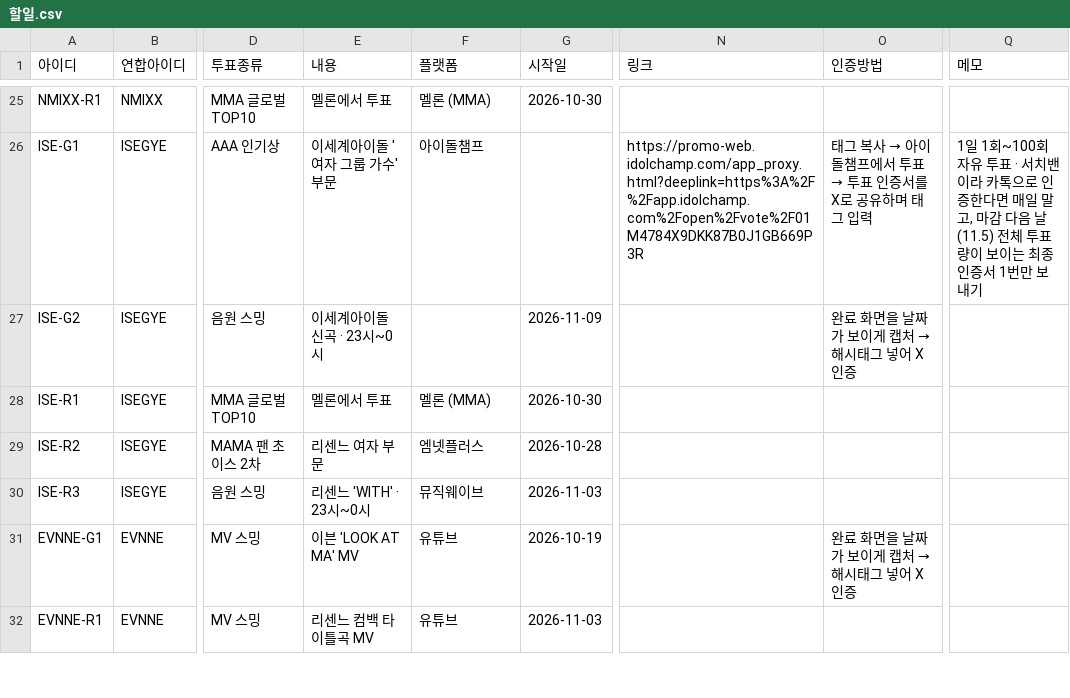
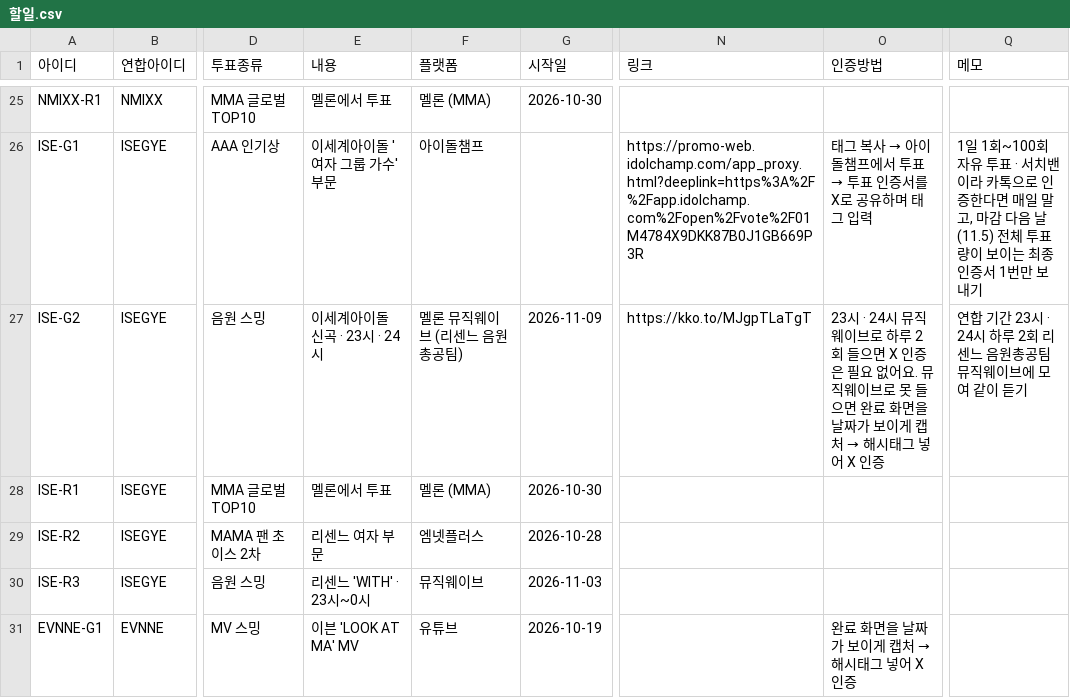
Before and after one commit to WONIWONIWONIWONI/todo, a CSV file: sheet-templates/할일.csv, drawn as a sheet; only a part is shown, gaps mark what is left out; the shorter side is filled out with more unchanged rows; the diff names each change by its address in the sheet, - before the commit and + after, or states it on an @@ line.

Commit message:
v297: 이세계아이돌 신곡 스밍을 뮤직웨이브 줄로 맞춤

```diff
--- a/sheet-templates/할일.csv
+++ b/sheet-templates/할일.csv
-E27 (내용): 이세계아이돌 신곡 · 23시~0시
+E27 (내용): 이세계아이돌 신곡 · 23시 · 24시
-F27 (플랫폼): (empty)
+F27 (플랫폼): 멜론 뮤직웨이브 (리센느 음원총공팀)
-N27 (링크): (empty)
+N27 (링크): https://kko.to/MJgpTLaTgT
-O27 (인증방법): 완료 화…
+O27 (인증방법): 23시 · 24시 뮤직웨이브로 하루 2회 들으면 X 인증은 필요 없어요. 뮤직웨이브로 못 들으면 완료 화…
-Q27 (메모): (empty)
+Q27 (메모): 연합 기간 23시 · 24시 하루 2회 리센느 음원총공팀 뮤직웨이브에 모여 같이 듣기
```
Also changed, not shown: 9 other files.
